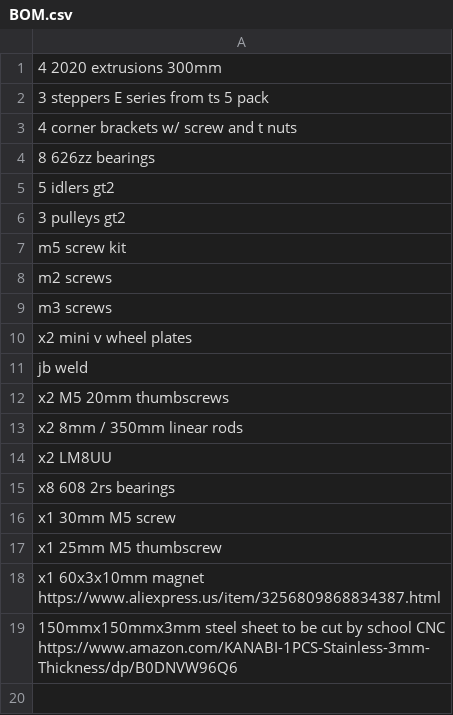
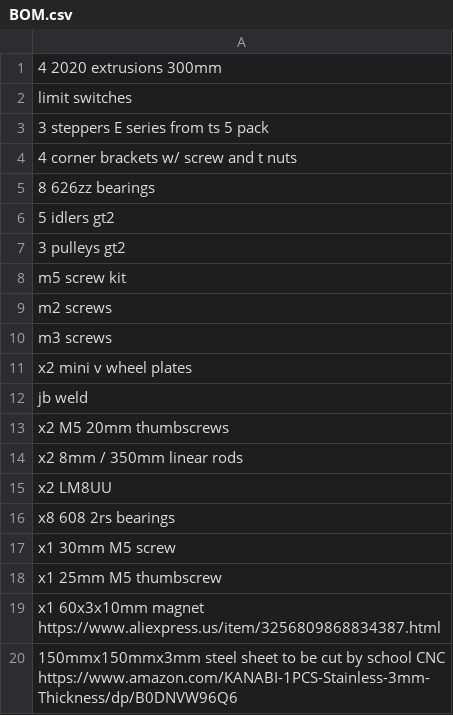
Before and after one commit to Firestorm108/Ion, a CSV file: BOM.csv, drawn as a sheet; the diff names each change by its address in the sheet, - before the commit and + after, or states it on an @@ line.

Commit message:
Add limit switches to BOM

```diff
--- a/BOM.csv
+++ b/BOM.csv
+row 2: limit switches
```
